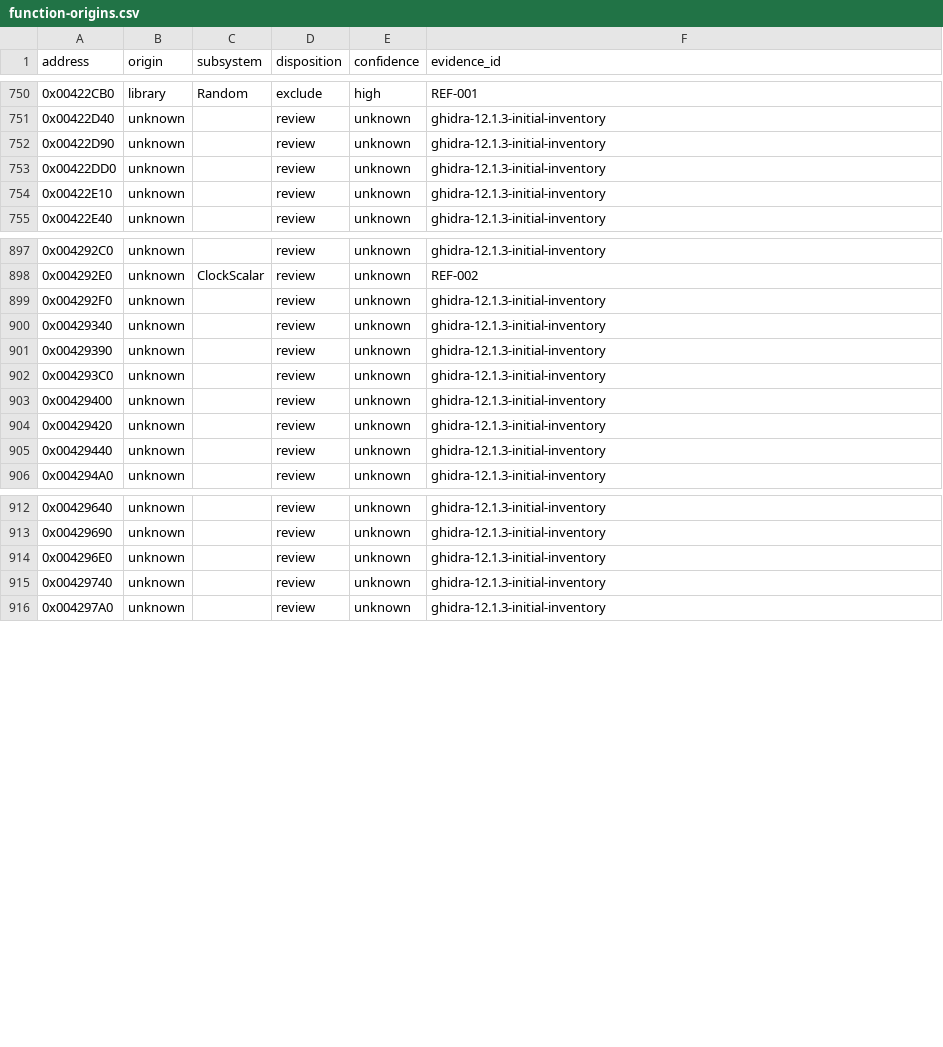
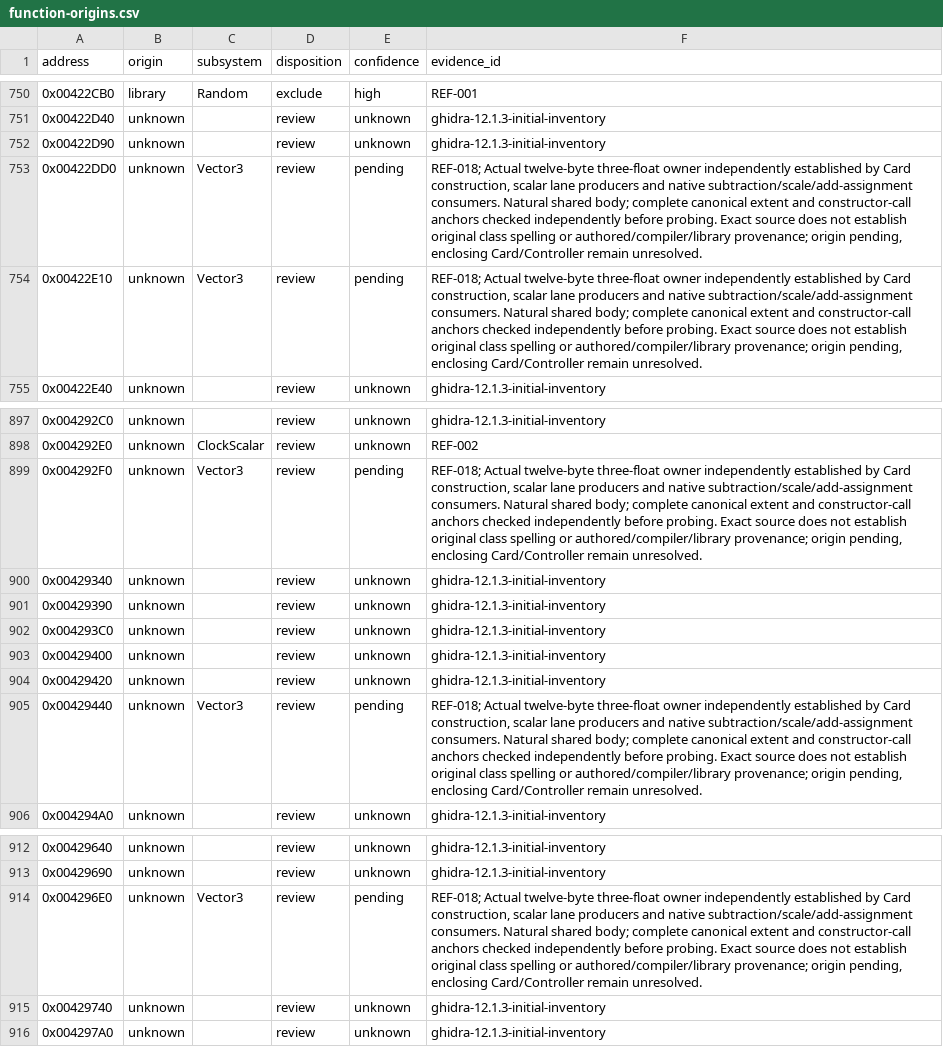
Before and after one commit to N0zoM1z0/th20, a CSV file: config/function-origins.csv, drawn as a sheet; only a part is shown, gaps mark what is left out.

```diff
--- a/config/function-origins.csv
+++ b/config/function-origins.csv
@@ -752,4 +752,4 @@ address,origin,subsystem,disposition,confidence,evidence_id
 0x00422D90,unknown,,review,unknown,ghidra-12.1.3-initial-inventory
-0x00422DD0,unknown,,review,unknown,ghidra-12.1.3-initial-inventory
-0x00422E10,unknown,,review,unknown,ghidra-12.1.3-initial-inventory
+0x00422DD0,unknown,Vector3,review,pending,"REF-018; Actual twelve-byte three-float owner independently established by Card construction, scalar lane producers and native subtraction/scale/add-assignment consumers. Natural shared body; complete canonical extent and constructor-call anchors checked independently before probing. Exact source does not establish original class spelling or authored/compiler/library provenance; origin pending, enclosing Card/Controller remain unresolved."
+0x00422E10,unknown,Vector3,review,pending,"REF-018; Actual twelve-byte three-float owner independently established by Card construction, scalar lane producers and native subtraction/scale/add-assignment consumers. Natural shared body; complete canonical extent and constructor-call anchors checked independently before probing. Exact source does not establish original class spelling or authored/compiler/library provenance; origin pending, enclosing Card/Controller remain unresolved."
 0x00422E40,unknown,,review,unknown,ghidra-12.1.3-initial-inventory
@@ -898,3 +898,3 @@ address,origin,subsystem,disposition,confidence,evidence_id
 0x004292E0,unknown,ClockScalar,review,unknown,REF-002
-0x004292F0,unknown,,review,unknown,ghidra-12.1.3-initial-inventory
+0x004292F0,unknown,Vector3,review,pending,"REF-018; Actual twelve-byte three-float owner independently established by Card construction, scalar lane producers and native subtraction/scale/add-assignment consumers. Natural shared body; complete canonical extent and constructor-call anchors checked independently before probing. Exact source does not establish original class spelling or authored/compiler/library provenance; origin pending, enclosing Card/Controller remain unresolved."
 0x00429340,unknown,,review,unknown,ghidra-12.1.3-initial-inventory
@@ -904,3 +904,3 @@ address,origin,subsystem,disposition,confidence,evidence_id
 0x00429420,unknown,,review,unknown,ghidra-12.1.3-initial-inventory
-0x00429440,unknown,,review,unknown,ghidra-12.1.3-initial-inventory
+0x00429440,unknown,Vector3,review,pending,"REF-018; Actual twelve-byte three-float owner independently established by Card construction, scalar lane producers and native subtraction/scale/add-assignment consumers. Natural shared body; complete canonical extent and constructor-call anchors checked independently before probing. Exact source does not establish original class spelling or authored/compiler/library provenance; origin pending, enclosing Card/Controller remain unresolved."
 0x004294A0,unknown,,review,unknown,ghidra-12.1.3-initial-inventory
@@ -913,3 +913,3 @@ address,origin,subsystem,disposition,confidence,evidence_id
 0x00429690,unknown,,review,unknown,ghidra-12.1.3-initial-inventory
-0x004296E0,unknown,,review,unknown,ghidra-12.1.3-initial-inventory
+0x004296E0,unknown,Vector3,review,pending,"REF-018; Actual twelve-byte three-float owner independently established by Card construction, scalar lane producers and native subtraction/scale/add-assignment consumers. Natural shared body; complete canonical extent and constructor-call anchors checked independently before probing. Exact source does not establish original class spelling or authored/compiler/library provenance; origin pending, enclosing Card/Controller remain unresolved."
 0x00429740,unknown,,review,unknown,ghidra-12.1.3-initial-inventory
```
Also changed, not shown: config/functions.csv, config/implemented.csv, 14 other files.
